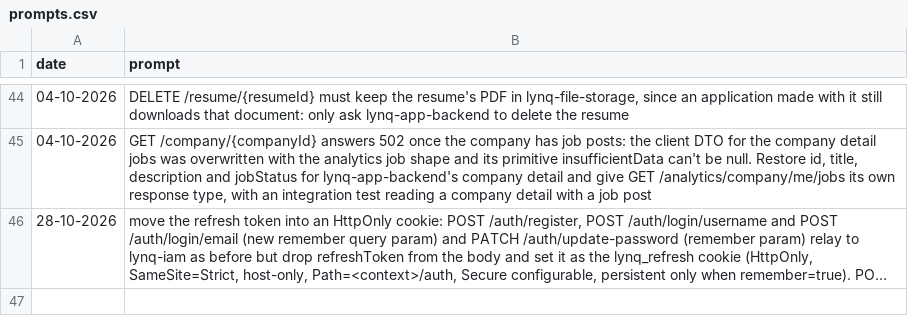
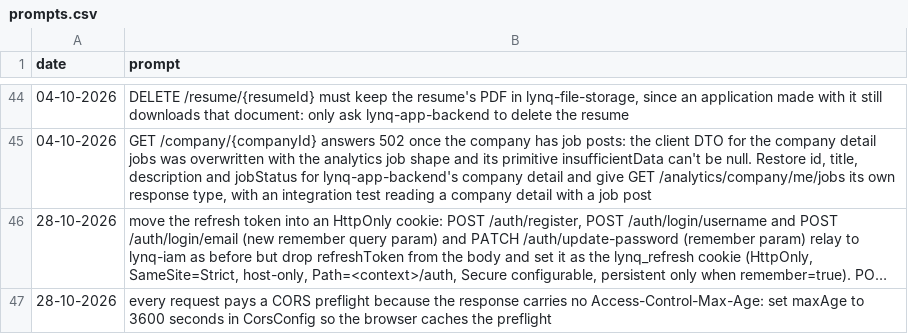
Before and after one commit to MatLock/UdeSA-lynq, a CSV file: lynq-bff/prompt-documentation/prompts.csv, drawn as a sheet; only a part is shown, gaps mark what is left out; long unchanged cells end in …; the diff names each change by its address in the sheet, - before the commit and + after, or states it on an @@ line.

Commit message:
[lynq-bff]: cache the CORS preflight for an hour with Access-Control-Max-Age, so the browser stops sending an OPTIONS before every request

```diff
--- a/lynq-bff/prompt-documentation/prompts.csv
+++ b/lynq-bff/prompt-documentation/prompts.csv
+row 47: 28-10-2026 | every request pays a CORS preflight because the response carries no Access-Control-Max-Age: set maxAge to 3600 seconds in CorsConfig so the browser caches the preflight
```
Also changed, not shown: 1 other file.
